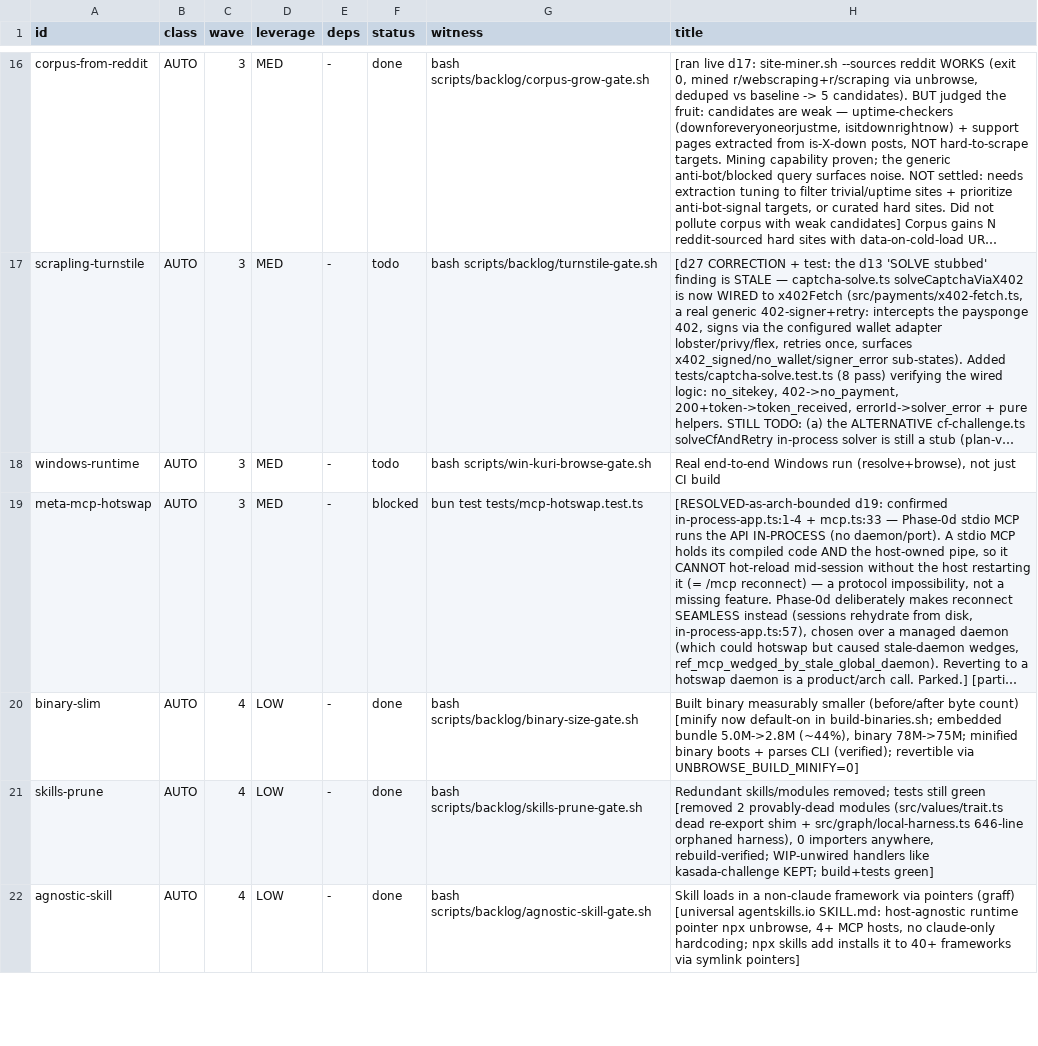
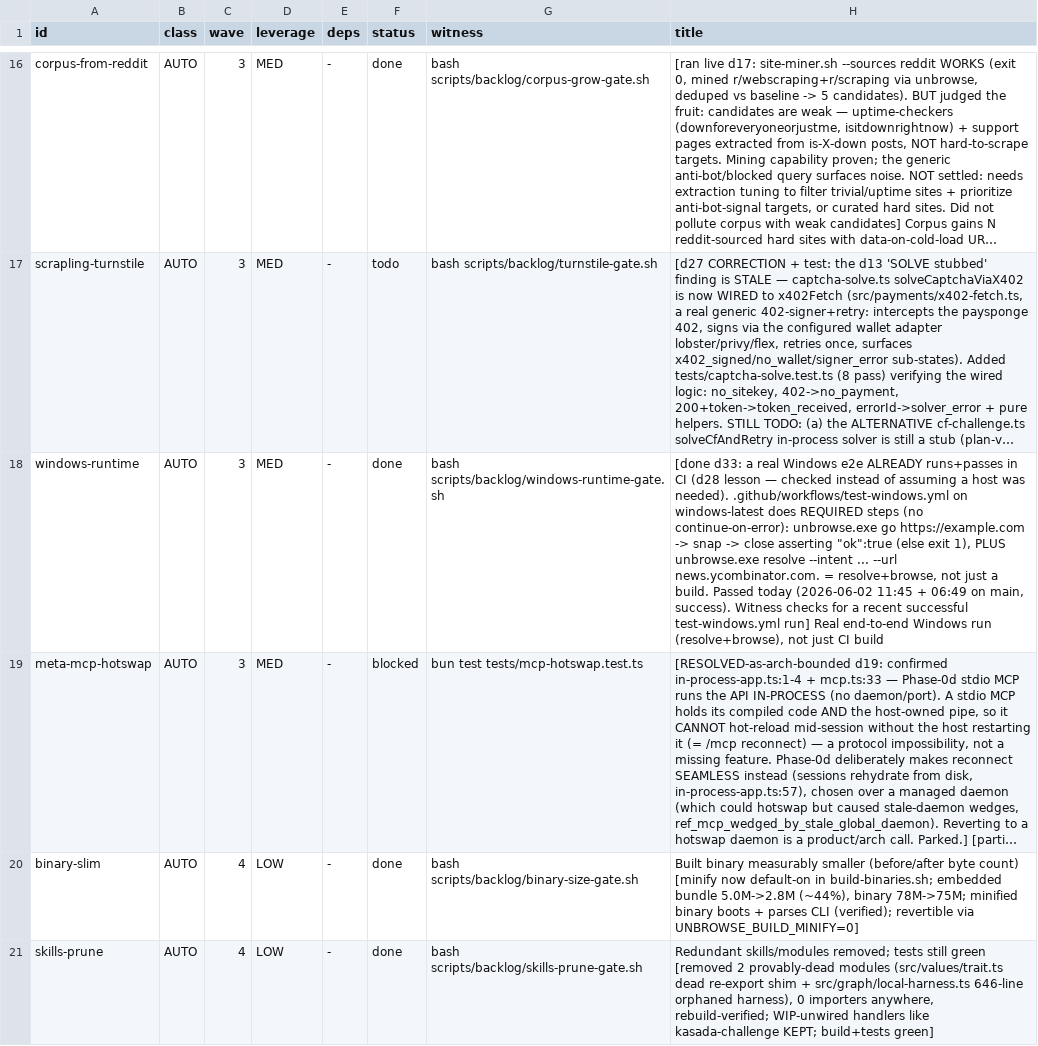
Before and after one commit to unbrowse-ai/unbrowse, a TSV file: .claude/backlog.tsv, drawn as a sheet; only a part is shown, gaps mark what is left out; the shorter side is filled out with more unchanged rows; long unchanged cells end in …; the diff names each change by its address in the sheet, - before the commit and + after, or states it on an @@ line.

```diff
--- a/.claude/backlog.tsv
+++ b/.claude/backlog.tsv
-F18 (status): todo
+F18 (status): done
-G18 (witness): bash scripts/win-kuri-browse-gate.sh
+G18 (witness): bash scripts/backlog/windows-runtime-gate.sh
-H18 (title): Real end-to-end…
+H18 (title): [done d33: a real Windows e2e ALREADY runs+passes in CI (d28 lesson — checked instead of assuming a host was needed). .github/workflows/test-windows.yml on windows-latest does REQUIRED steps (no continue-on-error): unbrowse.exe go https://example.com -> snap -> close asserting "ok":true (else exit 1), PLUS unbrowse.exe resolve --intent ... --url news.ycombinator.com. = resolve+browse, not just a build. Passed today (2026-06-02 11:45 + 06:49 on main, success). Witness checks for a recent successful test-windows.yml run] Real end-to-end…
```
Also changed, not shown: 1 other file.
